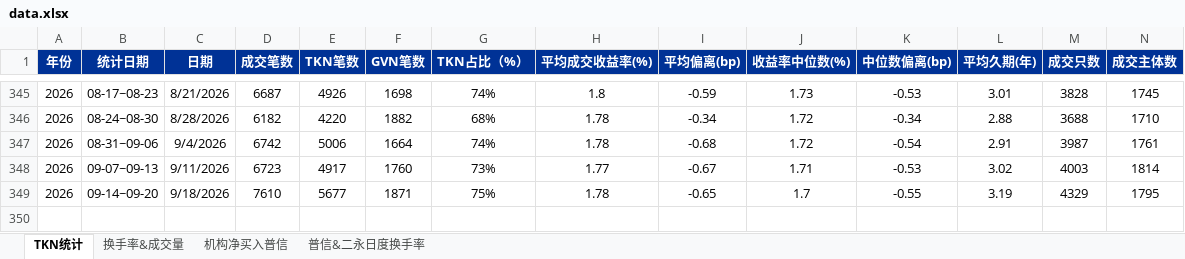
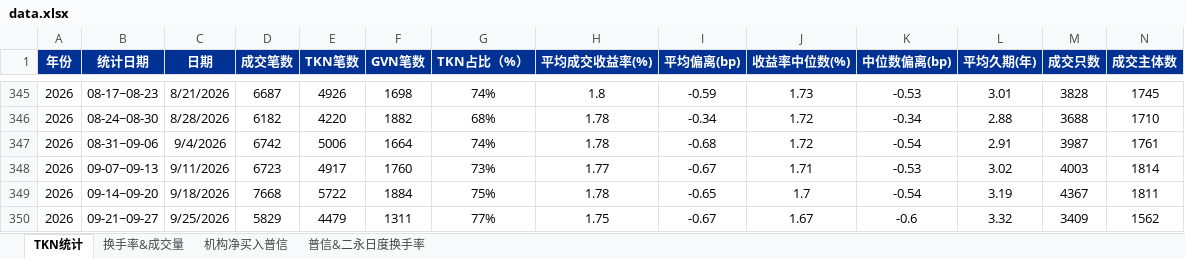
Before and after one commit to cayinc/puxin-bond-liquidity, an Excel workbook: data.xlsx, sheet TKN统计, drawn as a sheet; only a part is shown, gaps mark what is left out; values as stored, in another font and other column widths than the file's, no borders; charts and pictures not drawn; the diff names each change by its address in the sheet, - before the commit and + after, or states it on an @@ line.

```diff
--- a/data.xlsx (sheet TKN统计)
+++ b/data.xlsx (sheet TKN统计)
-D349 (成交笔数): 7610
+D349 (成交笔数): 7668
-E349 (TKN笔数): 5677
+E349 (TKN笔数): 5722
-F349 (GVN笔数): 1871
+F349 (GVN笔数): 1884
-K349 (中位数偏离(bp)): -0.55
+K349 (中位数偏离(bp)): -0.54
-M349 (成交只数): 4329
+M349 (成交只数): 4367
-N349 (成交主体数): 1795
+N349 (成交主体数): 1811
+row 350: 2026 | 09-21~09-27 | 9/25/2026 | 5829 | 4479 | 1311 | 77% | 1.75 | -0.67 | 1.67 | -0.6 | 3.32 | 3409 | 1562
```
Also changed, not shown: sheet 机构净买入普信, sheet 普信&二永日度换手率, sheet 换手率&成交量, charts or pictures.
